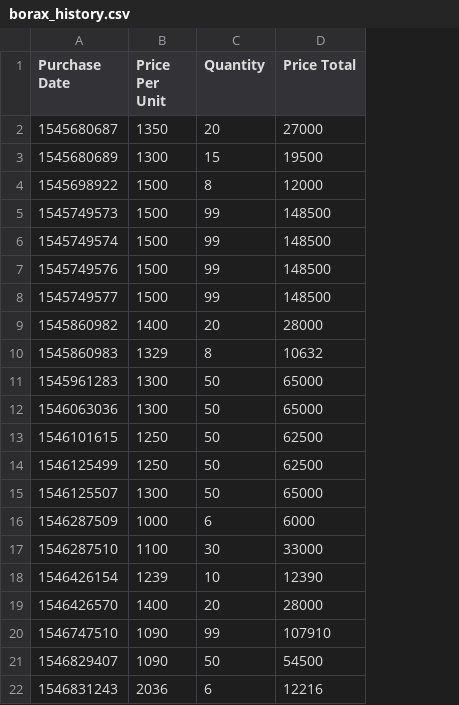
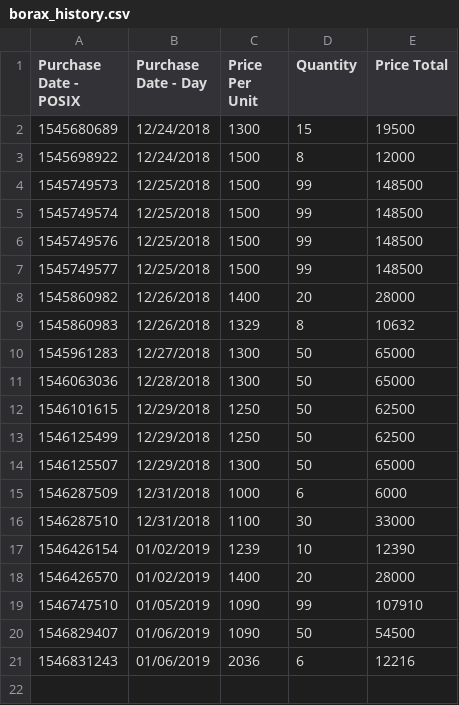
Before and after one commit to Charles-Manchester/FFXIV-market-history, a CSV file: borax_history.csv, drawn as a sheet; removed rows and columns are numbered as before the commit, all else as after; the diff names each change by its address in the sheet, - before the commit and + after, or states it on an @@ line.

```diff
--- a/borax_history.csv
+++ b/borax_history.csv
+column B (Purchase Date - Day), rows 2-21: 12/24/2018 | 12/24/2018 | 12/25/2018 | 12/25/2018 | 12/25/2018 | 12/25/2018 | 12/26/2018 | 12/26/2018 | 12/27/2018 | 12/28/2018 | 12/29/2018 | 12/29/2018 | 12/29/2018 | 12/31/2018 | 12/31/2018 | 01/02/2019 | 01/02/2019 | 01/05/2019 | 01/06/2019 | 01/06/2019
-A1: Purchase Date
+A1: Purchase Date - POSIX
-row 2: 1545680687 | 1350 | 20 | 27000
```
Also changed, not shown: 3 other files.
